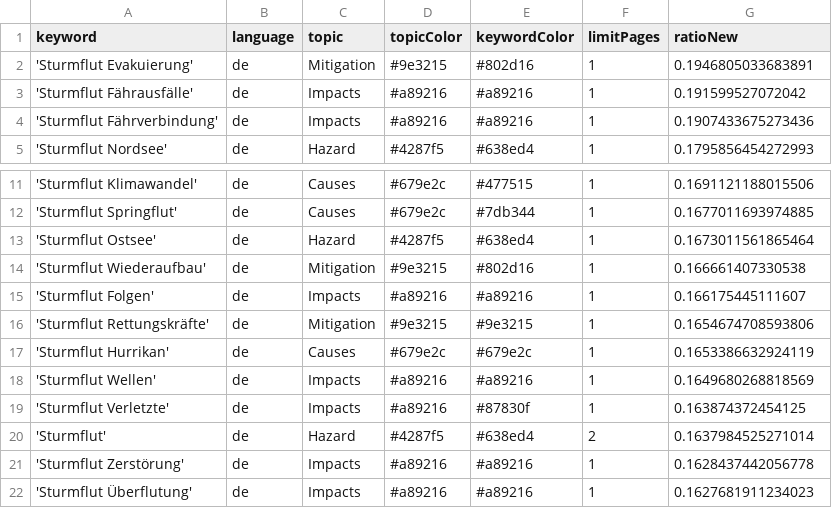
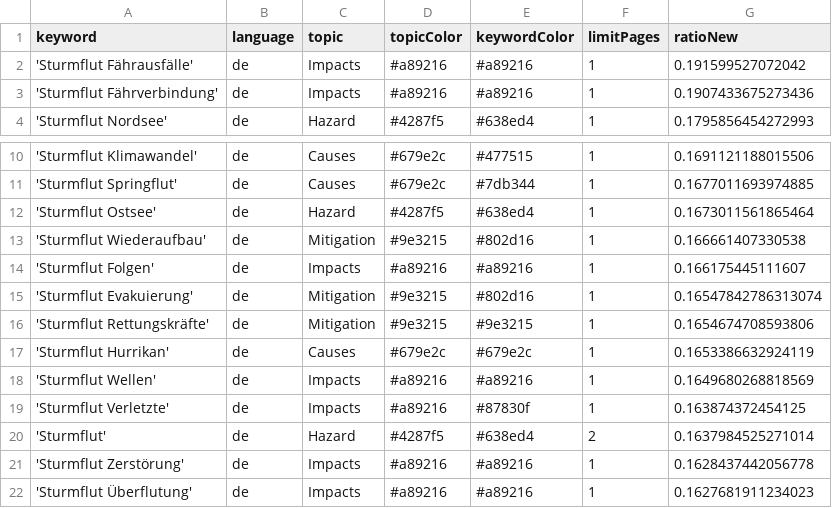
Before and after one commit to MomoMusic/winterIsComing2, a CSV file: keywords.csv, drawn as a sheet; only a part is shown, gaps mark what is left out; removed rows and columns are numbered as before the commit, all else as after; the diff names each change by its address in the sheet, - before the commit and + after, or states it on an @@ line.

Commit message:
Commit from GitHub Actions (harvest:0.0)

```diff
--- a/keywords.csv
+++ b/keywords.csv
-row 2: 'Sturmflut Evakuierung' | de | Mitigation | #9e3215 | #802d16 | 1 | 0.1946805033683891
+row 15: 'Sturmflut Evakuierung' | de | Mitigation | #9e3215 | #802d16 | 1 | 0.16547842786313074
```
